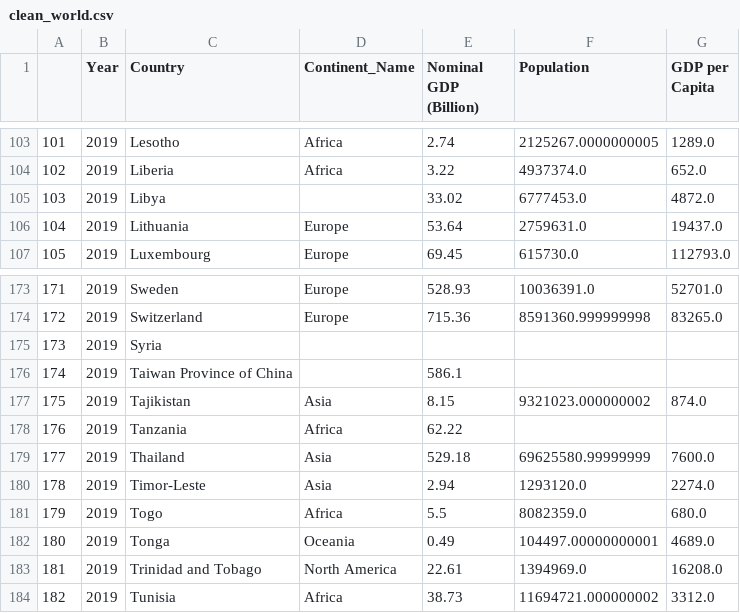
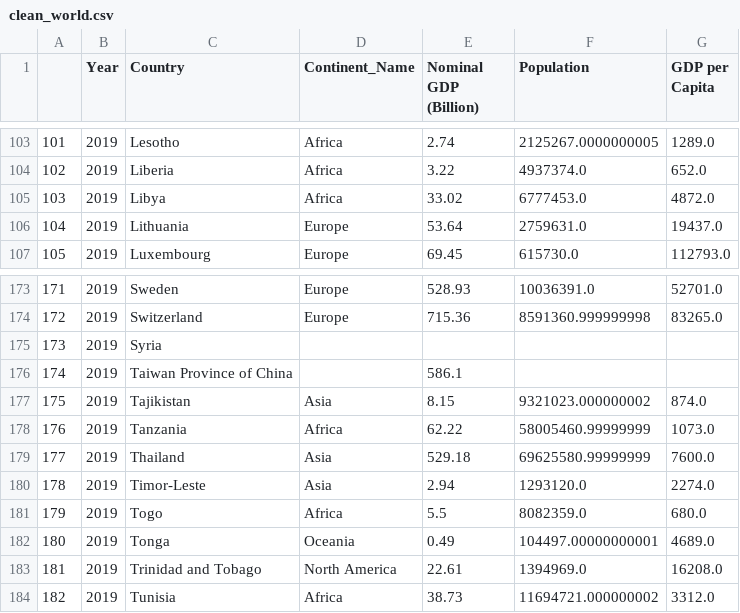
Before and after one commit to david880110/Economy-by-Country, a CSV file: clean_data/clean_world.csv, drawn as a sheet; only a part is shown, gaps mark what is left out.

Commit message:
fix Tanzania data

```diff
--- a/clean_data/clean_world.csv
+++ b/clean_data/clean_world.csv
@@ -104,3 +104,3 @@
 102,2019,Liberia,Africa,3.22,4937374.0,652.0
-103,2019,Libya,,33.02,6777453.0,4872.0
+103,2019,Libya,Africa,33.02,6777453.0,4872.0
 104,2019,Lithuania,Europe,53.64,2759631.0,19437.0
@@ -177,3 +177,3 @@
 175,2019,Tajikistan,Asia,8.15,9321023.000000002,874.0
-176,2019,Tanzania,Africa,62.22,,
+176,2019,Tanzania,Africa,62.22,58005460.99999999,1073.0
 177,2019,Thailand,Asia,529.18,69625580.99999999,7600.0
```
Also changed, not shown: 1 other file.
